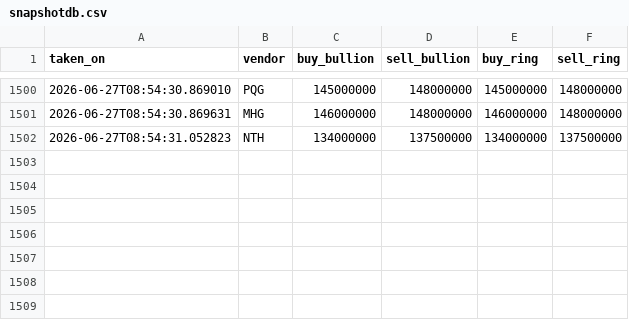
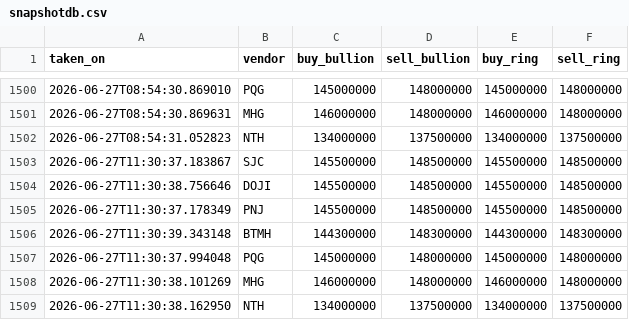
Before and after one commit to SpikeVN/golddb, a CSV file: data/snapshotdb.csv, drawn as a sheet; only a part is shown, gaps mark what is left out.

```diff
--- a/data/snapshotdb.csv
+++ b/data/snapshotdb.csv
@@ -1502 +1502,8 @@ taken_on,vendor,buy_bullion,sell_bullion,buy_ring,sell_ring
 2026-06-27T08:54:31.052823,NTH,134000000,137500000,134000000,137500000
+2026-06-27T11:30:37.183867,SJC,145500000,148500000,145500000,148500000
+2026-06-27T11:30:38.756646,DOJI,145500000,148500000,145500000,148500000
+2026-06-27T11:30:37.178349,PNJ,145500000,148500000,145500000,148500000
+2026-06-27T11:30:39.343148,BTMH,144300000,148300000,144300000,148300000
+2026-06-27T11:30:37.994048,PQG,145000000,148000000,145000000,148000000
+2026-06-27T11:30:38.101269,MHG,146000000,148000000,146000000,148000000
+2026-06-27T11:30:38.162950,NTH,134000000,137500000,134000000,137500000
```
Also changed, not shown: 1 other file.
